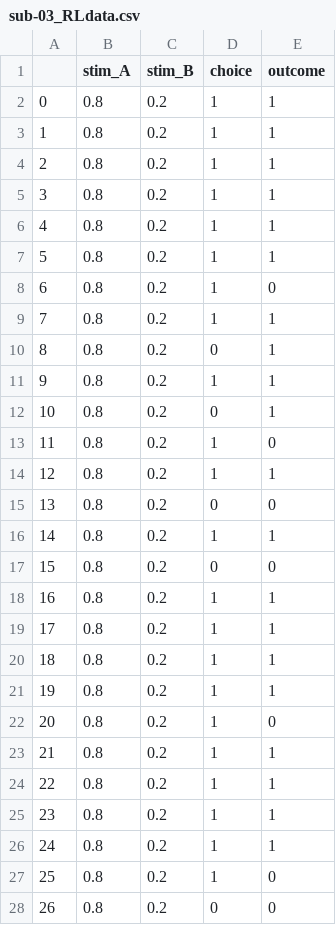
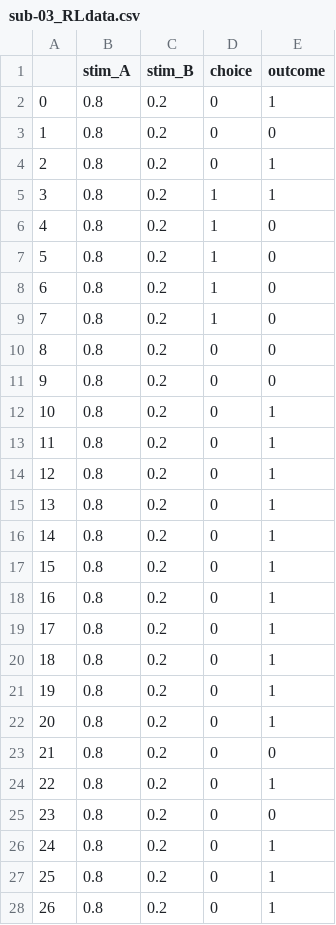
Before and after one commit to shawnrhoads/gu-psyc-347, a CSV file: docs/static/data/sub-03_RLdata.csv, drawn as a sheet; only a part is shown; the diff covers the shown part only.

```diff
--- a/docs/static/data/sub-03_RLdata.csv
+++ b/docs/static/data/sub-03_RLdata.csv
@@ -1,28 +1,28 @@
 ,stim_A,stim_B,choice,outcome
-0,0.8,0.2,1,1
-1,0.8,0.2,1,1
-2,0.8,0.2,1,1
+0,0.8,0.2,0,1
+1,0.8,0.2,0,0
+2,0.8,0.2,0,1
 3,0.8,0.2,1,1
-4,0.8,0.2,1,1
-5,0.8,0.2,1,1
+4,0.8,0.2,1,0
+5,0.8,0.2,1,0
 6,0.8,0.2,1,0
-7,0.8,0.2,1,1
-8,0.8,0.2,0,1
-9,0.8,0.2,1,1
+7,0.8,0.2,1,0
+8,0.8,0.2,0,0
+9,0.8,0.2,0,0
 10,0.8,0.2,0,1
-11,0.8,0.2,1,0
-12,0.8,0.2,1,1
-13,0.8,0.2,0,0
-14,0.8,0.2,1,1
-15,0.8,0.2,0,0
-16,0.8,0.2,1,1
-17,0.8,0.2,1,1
-18,0.8,0.2,1,1
-19,0.8,0.2,1,1
-20,0.8,0.2,1,0
-21,0.8,0.2,1,1
-22,0.8,0.2,1,1
-23,0.8,0.2,1,1
-24,0.8,0.2,1,1
-25,0.8,0.2,1,0
-26,0.8,0.2,0,0
+11,0.8,0.2,0,1
+12,0.8,0.2,0,1
+13,0.8,0.2,0,1
+14,0.8,0.2,0,1
+15,0.8,0.2,0,1
+16,0.8,0.2,0,1
+17,0.8,0.2,0,1
+18,0.8,0.2,0,1
+19,0.8,0.2,0,1
+20,0.8,0.2,0,1
+21,0.8,0.2,0,0
+22,0.8,0.2,0,1
+23,0.8,0.2,0,0
+24,0.8,0.2,0,1
+25,0.8,0.2,0,1
+26,0.8,0.2,0,1
```
Also changed, not shown: 26 edited cells elsewhere in this file, docs/static/data/sub-00_RLdata.csv, docs/static/data/sub-01_RLdata.csv, 15 other files.
